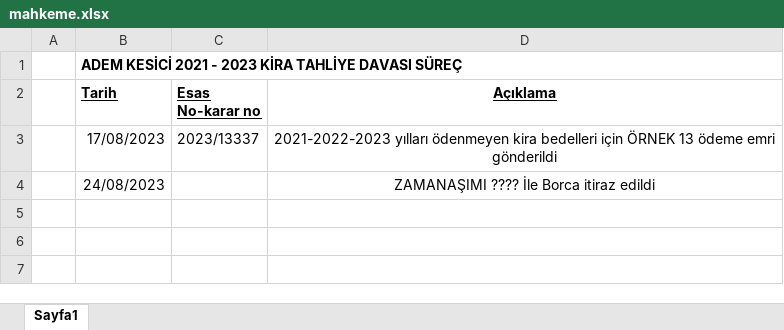
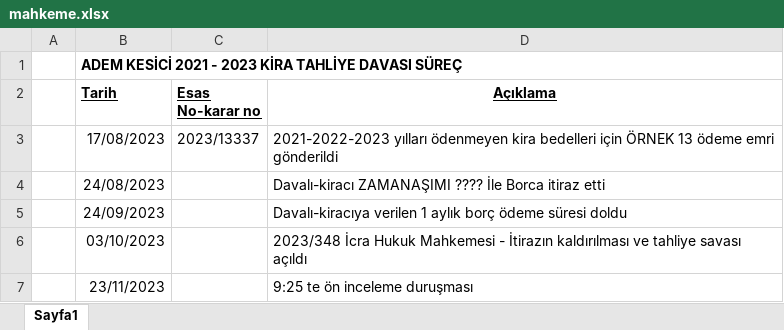
Before and after one commit to roboturx/tdy, an Excel workbook: x2023-07-Tahliye-ademKESICI/mahkeme.xlsx, sheet Sayfa1, drawn as a sheet; values as stored, in another font and other column widths than the file's, no borders; the diff names each change by its address in the sheet, - before the commit and + after, or states it on an @@ line.

```diff
--- a/x2023-07-Tahliye-ademKESICI/mahkeme.xlsx (sheet Sayfa1)
+++ b/x2023-07-Tahliye-ademKESICI/mahkeme.xlsx (sheet Sayfa1)
-D3:D4 alignment: center
+D3:D4 alignment: left
-D4 (Açıklama): ZAMANAŞIMI ???? İle Borca itiraz edildi
+D4 (Açıklama): Davalı-kiracı ZAMANAŞIMI ???? İle Borca itiraz etti
+row 5:  | 24/09/2023 |  | Davalı-kiracıya verilen 1 aylık borç ödeme süresi doldu
+row 6:  | 03/10/2023 |  | 2023/348 İcra Hukuk Mahkemesi - İtirazın kaldırılması ve tahliye savası açıldı
+row 7:  | 23/11/2023 |  | 9:25 te ön inceleme duruşması
```
Also changed, not shown: 2 other files.
